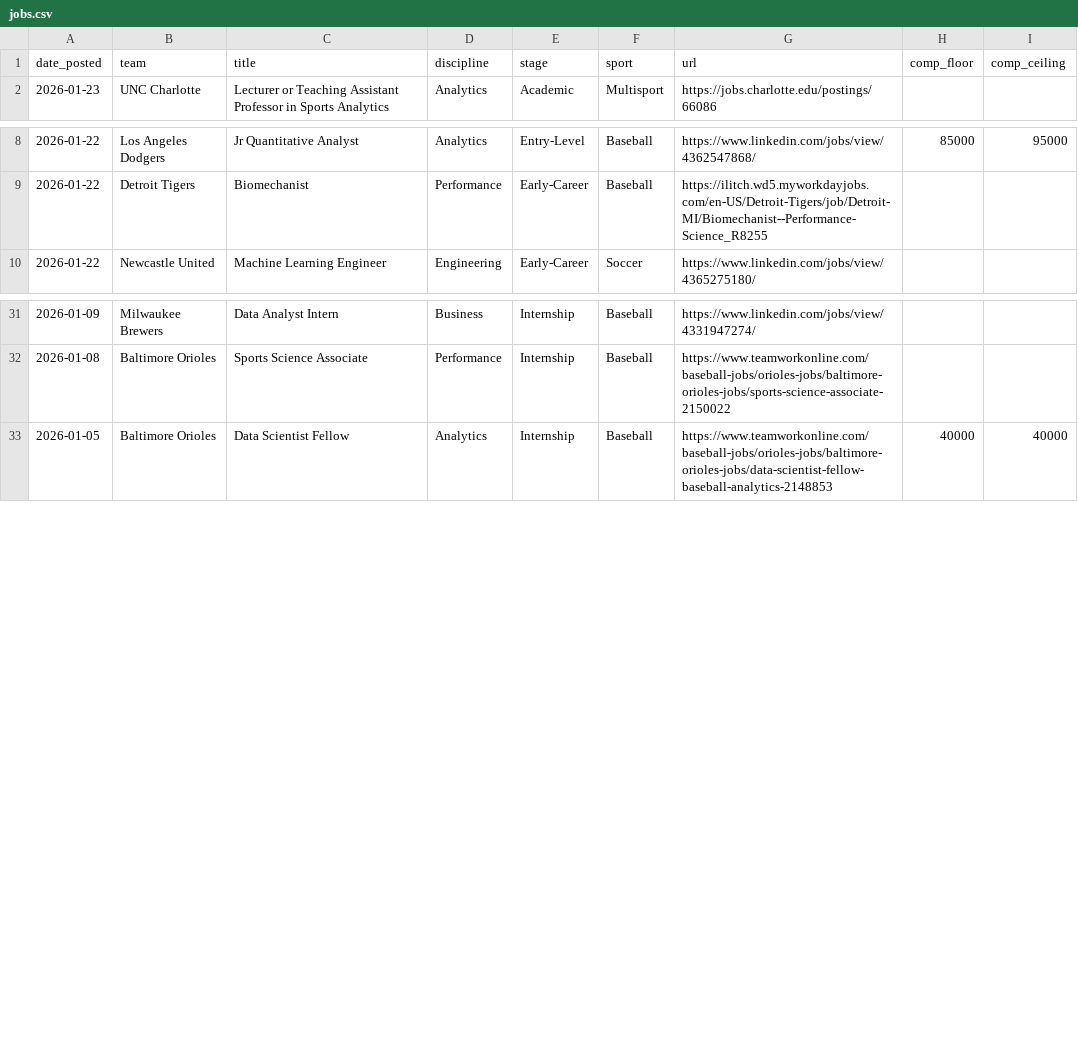
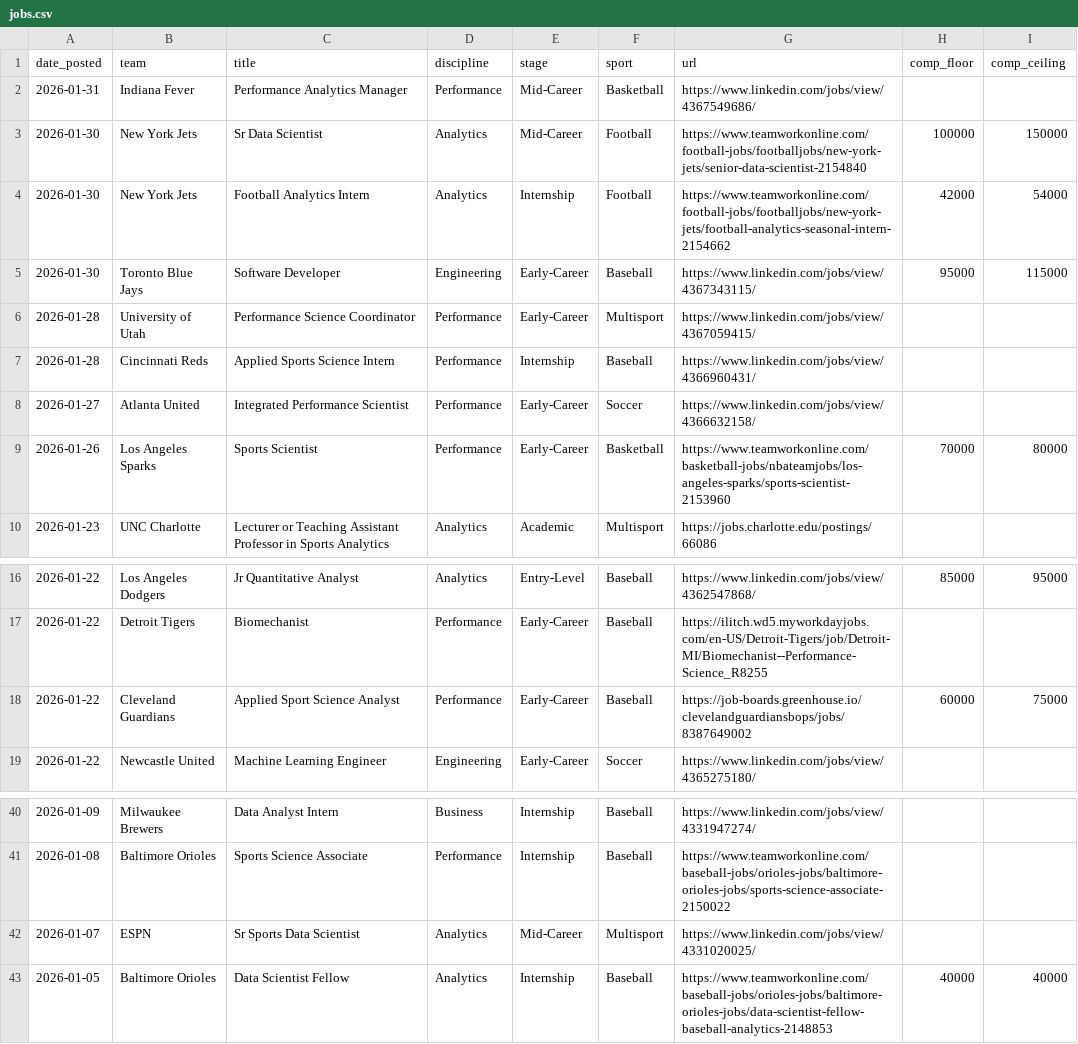
Before and after one commit to saberpowers/saberpowers.github.io, a CSV file: jobs/jobs.csv, drawn as a sheet; only a part is shown, gaps mark what is left out.

```diff
--- a/jobs/jobs.csv
+++ b/jobs/jobs.csv
@@ -1,2 +1,10 @@
 date_posted,team,title,discipline,stage,sport,url,comp_floor,comp_ceiling
+2026-01-31,Indiana Fever,Performance Analytics Manager,Performance,Mid-Career,Basketball,https://www.linkedin.com/jobs/view/4367549686/
+2026-01-30,New York Jets,Sr Data Scientist,Analytics,Mid-Career,Football,https://www.teamworkonline.com/football-jobs/footballjobs/new-york-jets/senior-data-scientist-2154840,100000,150000
+2026-01-30,New York Jets,Football Analytics Intern,Analytics,Internship,Football,https://www.teamworkonline.com/football-jobs/footballjobs/new-york-jets/football-analytics-seasonal-intern-2154662,42000,54000
+2026-01-30,Toronto Blue Jays,Software Developer,Engineering,Early-Career,Baseball,https://www.linkedin.com/jobs/view/4367343115/,95000,115000
+2026-01-28,University of Utah,Performance Science Coordinator,Performance,Early-Career,Multisport,https://www.linkedin.com/jobs/view/4367059415/
+2026-01-28,Cincinnati Reds,Applied Sports Science Intern,Performance,Internship,Baseball,https://www.linkedin.com/jobs/view/4366960431/
+2026-01-27,Atlanta United,Integrated Performance Scientist,Performance,Early-Career,Soccer,https://www.linkedin.com/jobs/view/4366632158/
+2026-01-26,Los Angeles Sparks,Sports Scientist,Performance,Early-Career,Basketball,https://www.teamworkonline.com/basketball-jobs/nbateamjobs/los-angeles-sparks/sports-scientist-2153960,70000,80000
 2026-01-23,UNC Charlotte,Lecturer or Teaching Assistant Professor in Sports Analytics,Analytics,Academic,Multisport,https://jobs.charlotte.edu/postings/66086
@@ -9,2 +17,3 @@ date_posted,team,title,discipline,stage,sport,url,comp_floor,comp_ceiling
 2026-01-22,Detroit Tigers,Biomechanist,Performance,Early-Career,Baseball,https://ilitch.wd5.myworkdayjobs.com/en-US/Detroit-Tigers/job/Detroit-MI/Biomechanist--Performance-Science_R8255
+2026-01-22,Cleveland Guardians,Applied Sport Science Analyst,Performance,Early-Career,Baseball,https://job-boards.greenhouse.io/clevelandguardiansbops/jobs/8387649002,60000,75000
 2026-01-22,Newcastle United,Machine Learning Engineer,Engineering,Early-Career,Soccer,https://www.linkedin.com/jobs/view/4365275180/
@@ -32,2 +41,3 @@ date_posted,team,title,discipline,stage,sport,url,comp_floor,comp_ceiling
 2026-01-08,Baltimore Orioles,Sports Science Associate,Performance,Internship,Baseball,https://www.teamworkonline.com/baseball-jobs/orioles-jobs/baltimore-orioles-jobs/sports-science-associate-2150022
+2026-01-07,ESPN,Sr Sports Data Scientist,Analytics,Mid-Career,Multisport,https://www.linkedin.com/jobs/view/4331020025/
 2026-01-05,Baltimore Orioles,Data Scientist Fellow,Analytics,Internship,Baseball,https://www.teamworkonline.com/baseball-jobs/orioles-jobs/baltimore-orioles-jobs/data-scientist-fellow-baseball-analytics-2148853,40000,40000
```
Also changed, not shown: jobs/logos.csv.
